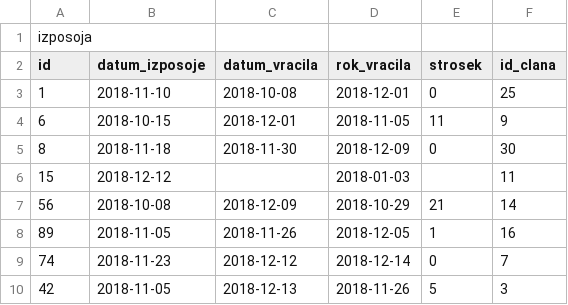
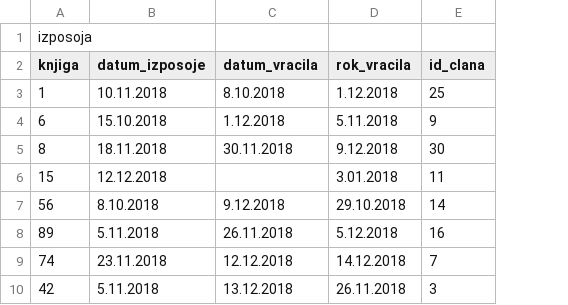
Before and after one commit to KatjaB7/Knjiznica, a CSV file: podatki/izposoja.csv, drawn as a sheet; the diff names each change by its address in the sheet, - before the commit and + after, or states it on an @@ line.

```diff
--- a/podatki/izposoja.csv
+++ b/podatki/izposoja.csv
-column E (strosek), rows 3-10: 0 | 11 | 0 |  | 21 | 1 | 0 | 5
-A2: id
+A2: knjiga
-B3 (datum_izposoje): 2018-11-10
+B3 (datum_izposoje): 10.11.2018
-C3 (datum_vracila): 2018-10-08
+C3 (datum_vracila): 8.10.2018
-D3 (rok_vracila): 2018-12-01
+D3 (rok_vracila): 1.12.2018
-B4 (datum_izposoje): 2018-10-15
+B4 (datum_izposoje): 15.10.2018
-C4 (datum_vracila): 2018-12-01
+C4 (datum_vracila): 1.12.2018
-D4 (rok_vracila): 2018-11-05
+D4 (rok_vracila): 5.11.2018
-B5 (datum_izposoje): 2018-11-18
+B5 (datum_izposoje): 18.11.2018
-C5 (datum_vracila): 2018-11-30
+C5 (datum_vracila): 30.11.2018
-D5 (rok_vracila): 2018-12-09
+D5 (rok_vracila): 9.12.2018
-B6 (datum_izposoje): 2018-12-12
+B6 (datum_izposoje): 12.12.2018
-D6 (rok_vracila): 2018-01-03
+D6 (rok_vracila): 3.01.2018
-B7 (datum_izposoje): 2018-10-08
+B7 (datum_izposoje): 8.10.2018
-C7 (datum_vracila): 2018-12-09
+C7 (datum_vracila): 9.12.2018
-D7 (rok_vracila): 2018-10-29
+D7 (rok_vracila): 29.10.2018
-B8 (datum_izposoje): 2018-11-05
+B8 (datum_izposoje): 5.11.2018
-C8 (datum_vracila): 2018-11-26
+C8 (datum_vracila): 26.11.2018
-D8 (rok_vracila): 2018-12-05
+D8 (rok_vracila): 5.12.2018
-B9 (datum_izposoje): 2018-11-23
+B9 (datum_izposoje): 23.11.2018
-C9 (datum_vracila): 2018-12-12
+C9 (datum_vracila): 12.12.2018
-D9 (rok_vracila): 2018-12-14
+D9 (rok_vracila): 14.12.2018
-B10 (datum_izposoje): 2018-11-05
+B10 (datum_izposoje): 5.11.2018
-C10 (datum_vracila): 2018-12-13
+C10 (datum_vracila): 13.12.2018
-D10 (rok_vracila): 2018-11-26
+D10 (rok_vracila): 26.11.2018
```
Also changed, not shown: 1 other file.
